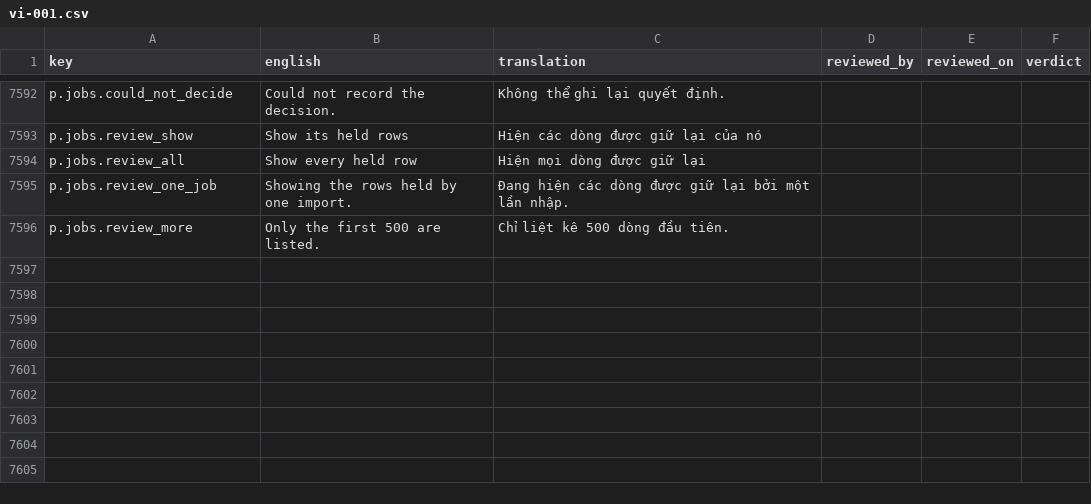
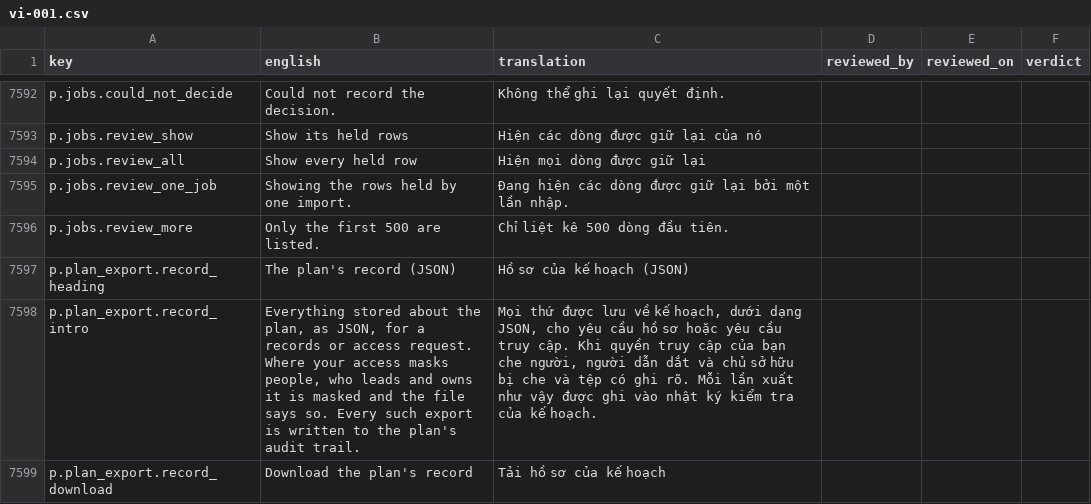
Before and after one commit to project-portfolio-management/project-portfolio-management, a CSV file: governance/translation-reviews/vi-001.csv, drawn as a sheet; only a part is shown, gaps mark what is left out; the diff names each change by its address in the sheet, - before the commit and + after, or states it on an @@ line.

```diff
--- a/governance/translation-reviews/vi-001.csv
+++ b/governance/translation-reviews/vi-001.csv
+row 7597: p.plan_export.record_heading | The plan's record (JSON) | Hồ sơ của kế hoạch (JSON)
+row 7598: p.plan_export.record_intro | Everything stored about the plan, as JSON, for a records or access request. Where your access masks people, who leads and owns it is masked and the file says so. Every such export is written to the plan's audit trail. | Mọi thứ được lưu về kế hoạch, dưới dạng JSON, cho yêu cầu hồ sơ hoặc yêu cầu truy cập. Khi quyền truy cập của bạn che người, người dẫn dắt và chủ sở hữu bị che và tệp có ghi rõ. Mỗi lần xuất như vậy được ghi vào nhật ký kiểm tra của kế hoạch.
+row 7599: p.plan_export.record_download | Download the plan's record | Tải hồ sơ của kế hoạch
```
Also changed, not shown: governance/translation-reviews/ar-001.csv, governance/translation-reviews/es-001.csv, 35 other files.
